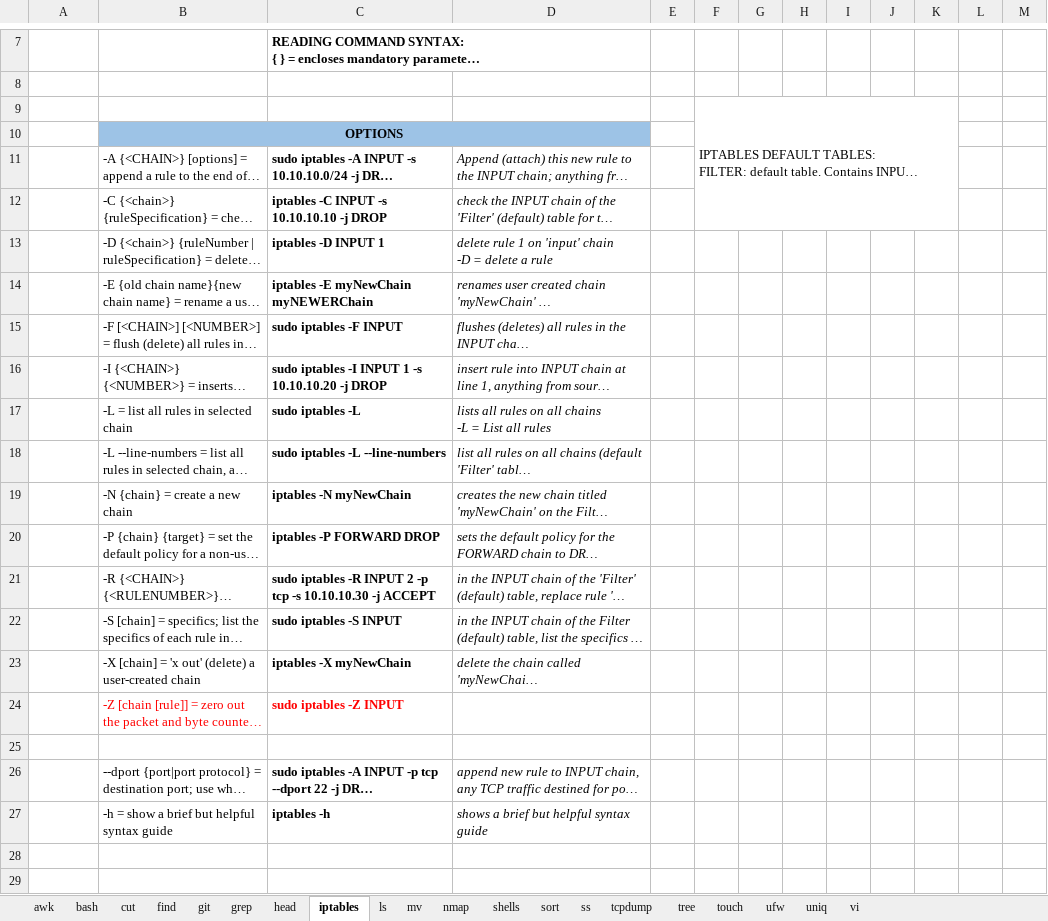
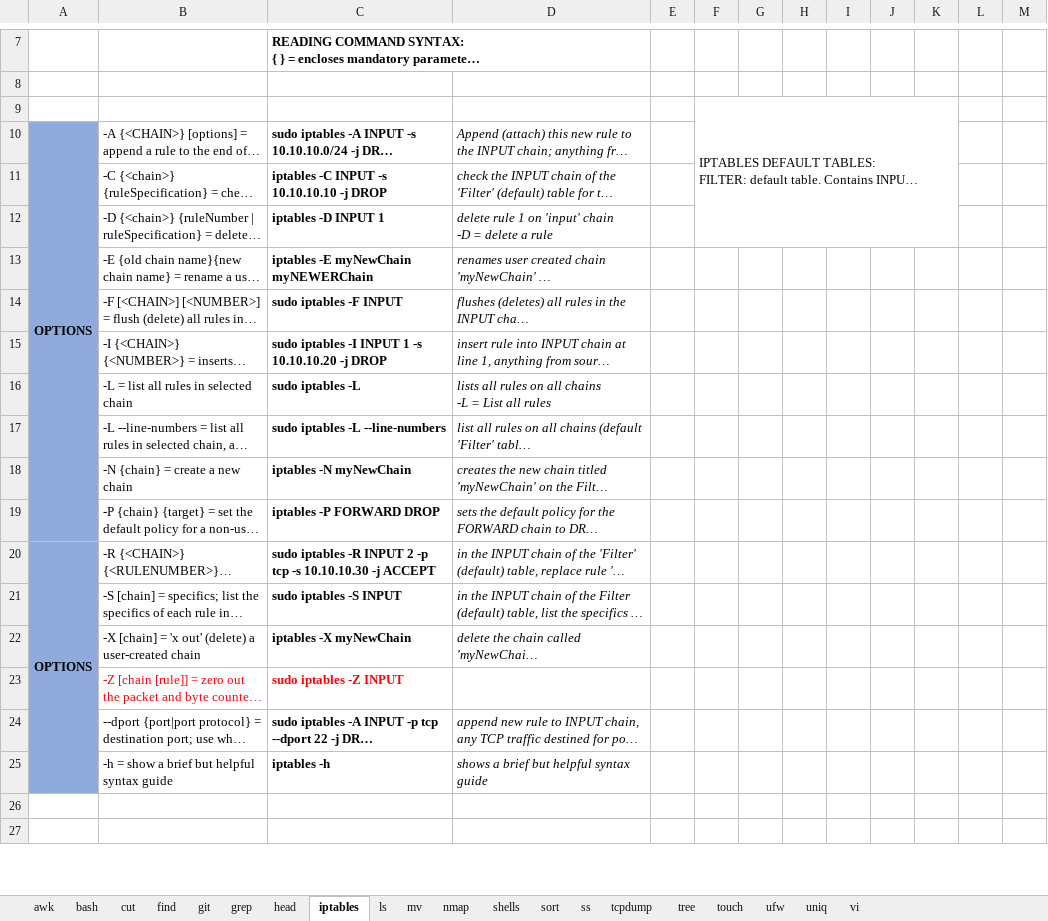
Before and after one commit to hoyle-timothy/Linux-cmds-cheat-sheet, an Excel workbook: Linux_cmd_master_sheet.xlsx, sheet iptables, drawn as a sheet; only a part is shown, gaps mark what is left out; long unchanged cells end in …; values as stored, in another font and other column widths than the file's, no borders; charts and pictures not drawn; removed rows and columns are numbered as before the commit, all else as after; the diff covers the shown part only; the diff names each change by its address in the sheet, - before the commit and + after, or states it on an @@ line.

Commit message:
1.17.24 additions

```diff
--- a/Linux_cmd_master_sheet.xlsx (sheet iptables)
+++ b/Linux_cmd_master_sheet.xlsx (sheet iptables)
-F9:K12 merged
+F9:K12 merged
-row 10:  | OPTIONS
-A10: (empty)
+A10: OPTIONS
-A10:A23 fill: none
+A10:A23 fill: #8FAADC
+A10:A19 merged
-A20: (empty)
+A20: OPTIONS
+A20:A25 merged
-row 25: (empty)
-A24:A25 fill: none
+A24:A25 fill: #8FAADC
```
Also changed, not shown: 1 added row, 6 edited cells and merged cells elsewhere in this sheet, charts or pictures.
